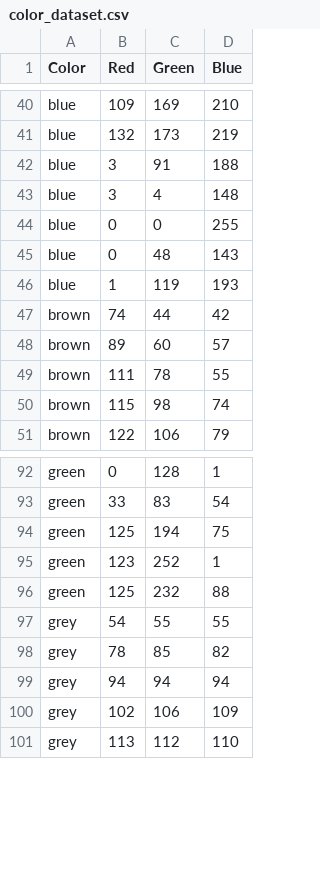
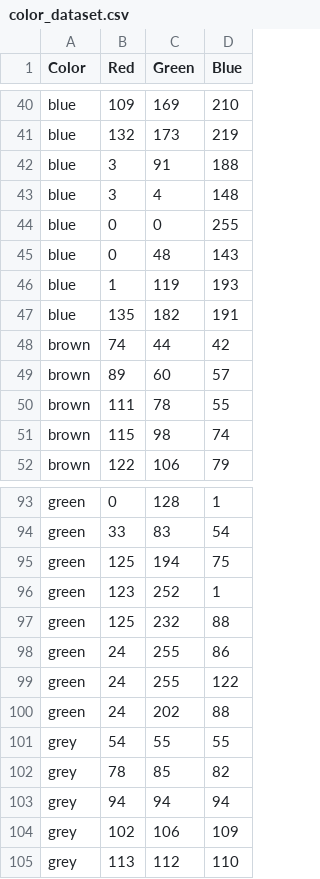
Before and after one commit to andrewchang90/color_detection, a CSV file: color_dataset.csv, drawn as a sheet; only a part is shown, gaps mark what is left out; the diff names each change by its address in the sheet, - before the commit and + after, or states it on an @@ line.

Commit message:
Added Green

```diff
--- a/color_dataset.csv
+++ b/color_dataset.csv
+row 47: blue | 135 | 182 | 191
+row 98: green | 24 | 255 | 86
+row 99: green | 24 | 255 | 122
+row 100: green | 24 | 202 | 88
```
Also changed, not shown: 4 other files.
